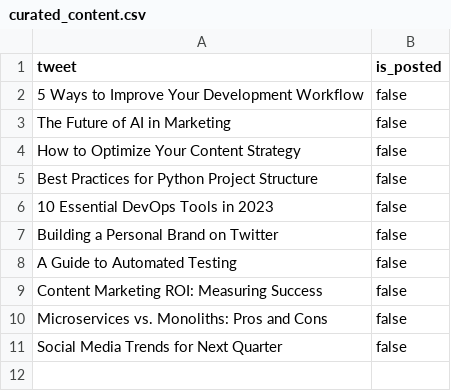
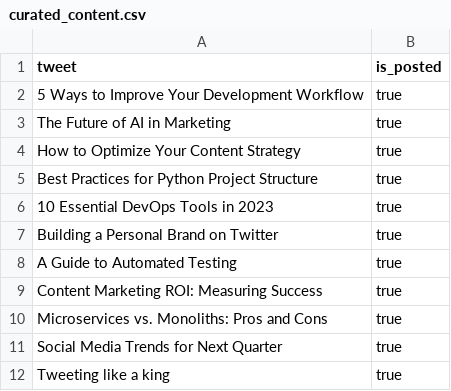
Before and after one commit to Imsharad/x-scheduler, a CSV file: src/dat/curated_content.csv, drawn as a sheet.

Commit message:
Simplify to Google Sheets Only and Add Docker Deployment
This commit simplifies the X-scheduler application to use Google Sheets as the exclusive content source and adds Docker deployment automation.

Key changes:
- Refactor core functionality to use only Google Sheets
- Update documentation to reflect the simplified approach
- Add Docker containerization and deployment script

```diff
--- a/src/dat/curated_content.csv
+++ b/src/dat/curated_content.csv
@@ -1,11 +1,12 @@
 tweet,is_posted
-5 Ways to Improve Your Development Workflow,false
-The Future of AI in Marketing,false
-How to Optimize Your Content Strategy,false
-Best Practices for Python Project Structure,false
-10 Essential DevOps Tools in 2023,false
-Building a Personal Brand on Twitter,false
-A Guide to Automated Testing,false
-Content Marketing ROI: Measuring Success,false
-Microservices vs. Monoliths: Pros and Cons,false
-Social Media Trends for Next Quarter,false
+5 Ways to Improve Your Development Workflow,true
+The Future of AI in Marketing,true
+How to Optimize Your Content Strategy,true
+Best Practices for Python Project Structure,true
+10 Essential DevOps Tools in 2023,true
+Building a Personal Brand on Twitter,true
+A Guide to Automated Testing,true
+Content Marketing ROI: Measuring Success,true
+Microservices vs. Monoliths: Pros and Cons,true
+Social Media Trends for Next Quarter,true
+Tweeting like a king,true
```
Also changed, not shown: 16 other files.
